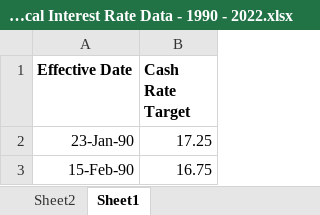
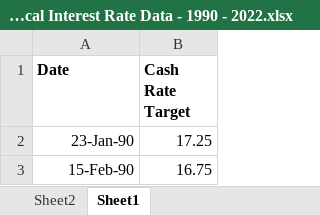
Before and after one commit to Richard-Turnbull/project-1, an Excel workbook: Historical Interest Rate Data/Historical Interest Rate Data - 1990 - 2022.xlsx, sheet Sheet1, drawn as a sheet; only a part is shown; values as stored, in another font and other column widths than the file's, no borders; the diff names each change by its address in the sheet, - before the commit and + after, or states it on an @@ line.

```diff
--- a/Historical Interest Rate Data/Historical Interest Rate Data - 1990 - 2022.xlsx (sheet Sheet1)
+++ b/Historical Interest Rate Data/Historical Interest Rate Data - 1990 - 2022.xlsx (sheet Sheet1)
-A1: Effective Date
+A1: Date
```
Also changed, not shown: 6 other files.
